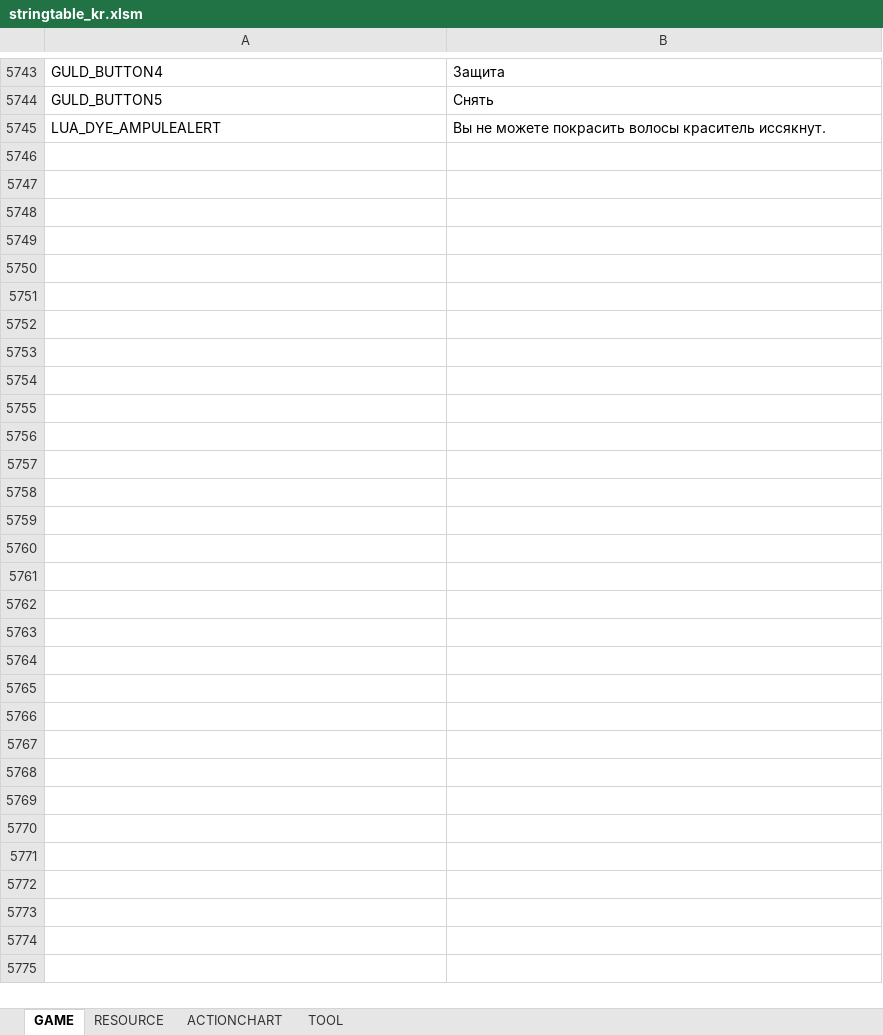
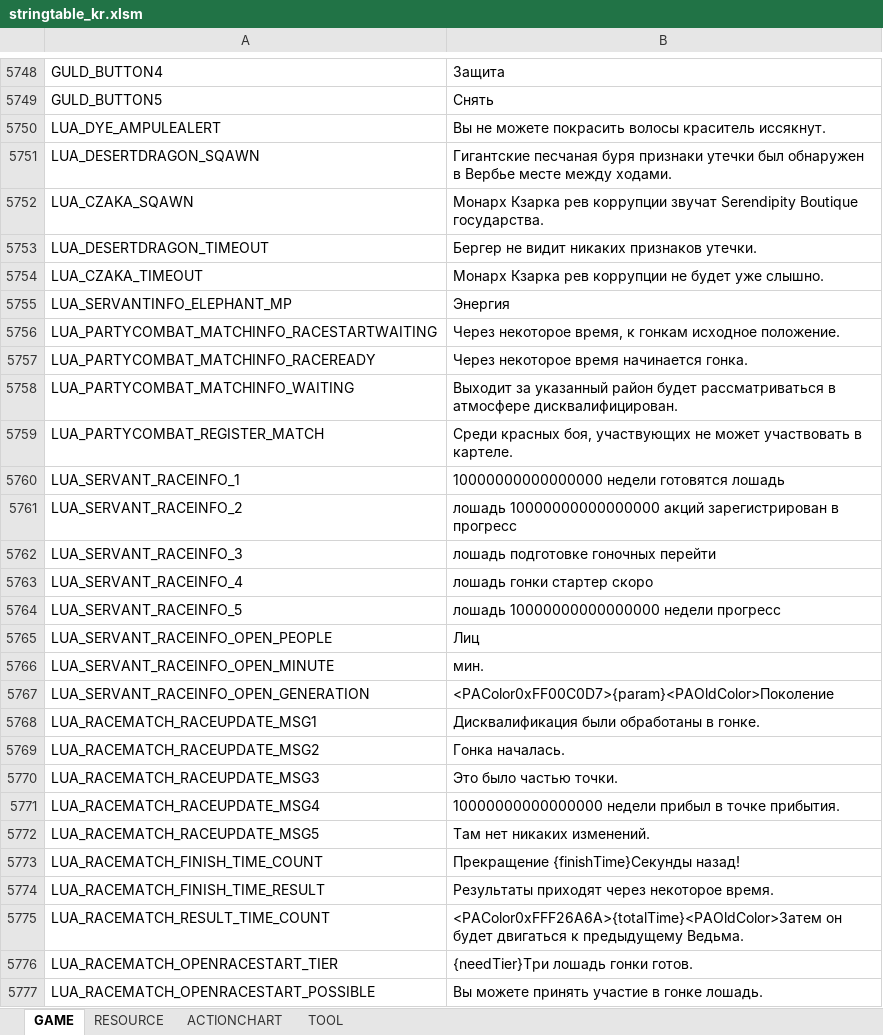
Before and after one commit to Lykii22/BDORUS, an Excel workbook: prestringtable/kr/stringtable_kr.xlsm, sheet GAME, drawn as a sheet; only a part is shown, gaps mark what is left out; values as stored, in another font and other column widths than the file's, no borders; the diff covers the shown part only; the diff names each change by its address in the sheet, - before the commit and + after, or states it on an @@ line.

```diff
--- a/prestringtable/kr/stringtable_kr.xlsm (sheet GAME)
+++ b/prestringtable/kr/stringtable_kr.xlsm (sheet GAME)
+row 5751: LUA_DESERTDRAGON_SQAWN | Гигантские песчаная буря признаки утечки был обнаружен в Вербье месте между ходами.
+row 5752: LUA_CZAKA_SQAWN | Монарх Кзарка рев коррупции звучат Serendipity Boutique государства.
+row 5753: LUA_DESERTDRAGON_TIMEOUT | Бергер не видит никаких признаков утечки.
+row 5754: LUA_CZAKA_TIMEOUT | Монарх Кзарка рев коррупции не будет уже слышно.
+row 5755: LUA_SERVANTINFO_ELEPHANT_MP | Энергия
+row 5756: LUA_PARTYCOMBAT_MATCHINFO_RACESTARTWAITING | Через некоторое время, к гонкам исходное положение.
+row 5757: LUA_PARTYCOMBAT_MATCHINFO_RACEREADY | Через некоторое время начинается гонка.
+row 5758: LUA_PARTYCOMBAT_MATCHINFO_WAITING | Выходит за указанный район будет рассматриваться в атмосфере дисквалифицирован.
+row 5759: LUA_PARTYCOMBAT_REGISTER_MATCH | Среди красных боя, участвующих не может участвовать в картеле.
+row 5760: LUA_SERVANT_RACEINFO_1 | 10000000000000000 недели готовятся лошадь
+row 5761: LUA_SERVANT_RACEINFO_2 | лошадь 10000000000000000 акций зарегистрирован в прогресс
+row 5762: LUA_SERVANT_RACEINFO_3 | лошадь подготовке гоночных перейти
+row 5763: LUA_SERVANT_RACEINFO_4 | лошадь гонки стартер скоро
+row 5764: LUA_SERVANT_RACEINFO_5 | лошадь 10000000000000000 недели прогресс
+row 5765: LUA_SERVANT_RACEINFO_OPEN_PEOPLE | Лиц
+row 5766: LUA_SERVANT_RACEINFO_OPEN_MINUTE | мин.
+row 5767: LUA_SERVANT_RACEINFO_OPEN_GENERATION | <PAColor0xFF00C0D7>{param}<PAOldColor>Поколение
+row 5768: LUA_RACEMATCH_RACEUPDATE_MSG1 | Дисквалификация были обработаны в гонке.
+row 5769: LUA_RACEMATCH_RACEUPDATE_MSG2 | Гонка началась.
+row 5770: LUA_RACEMATCH_RACEUPDATE_MSG3 | Это было частью точки.
+row 5771: LUA_RACEMATCH_RACEUPDATE_MSG4 | 10000000000000000 недели прибыл в точке прибытия.
+row 5772: LUA_RACEMATCH_RACEUPDATE_MSG5 | Там нет никаких изменений.
+row 5773: LUA_RACEMATCH_FINISH_TIME_COUNT | Прекращение {finishTime}Секунды назад!
+row 5774: LUA_RACEMATCH_FINISH_TIME_RESULT | Результаты приходят через некоторое время.
+row 5775: LUA_RACEMATCH_RESULT_TIME_COUNT | <PAColor0xFFF26A6A>{totalTime}<PAOldColor>Затем он будет двигаться к предыдущему Ведьма.
+row 5776: LUA_RACEMATCH_OPENRACESTART_TIER | {needTier}Три лошадь гонки готов.
+row 5777: LUA_RACEMATCH_OPENRACESTART_POSSIBLE | Вы можете принять участие в гонке лошадь.
```
Also changed, not shown: 5 added rows and 8 edited cells elsewhere in this sheet, sheet RESOURCE, prestringtable/kr/stringtable_cutscene_kr.xlsm, prestringtable/kr/symbolnostringtable_kr.xlsm, 4 other files.
